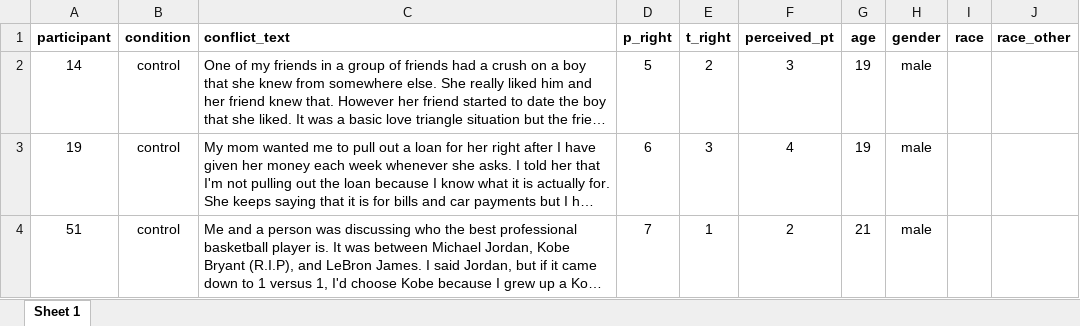
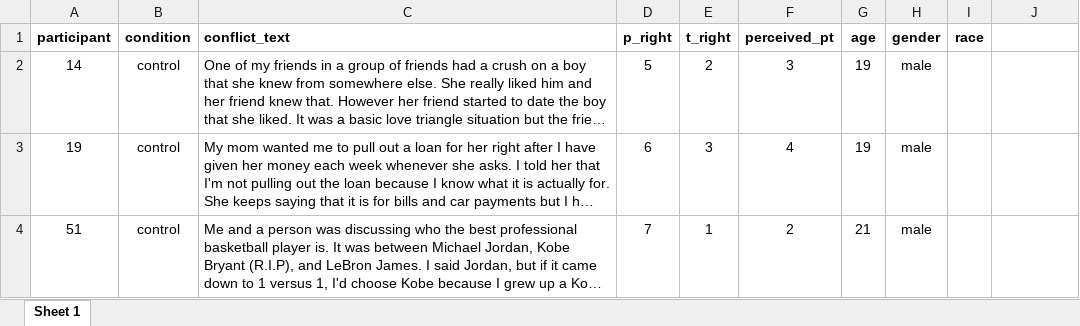
Before and after one commit to mkezer/text-analysis-of-conflicts, an Excel workbook: data/1b.xlsx, sheet Sheet 1, drawn as a sheet; only a part is shown; long unchanged cells end in …; values as stored, in another font and other column widths than the file's, no borders; the diff names each change by its address in the sheet, - before the commit and + after, or states it on an @@ line.

```diff
--- a/data/1b.xlsx (sheet Sheet 1)
+++ b/data/1b.xlsx (sheet Sheet 1)
-J1: race_other
+J1: (empty)
```
Also changed, not shown: data/1a.xlsx, data/1c.xlsx, 3 other files.
